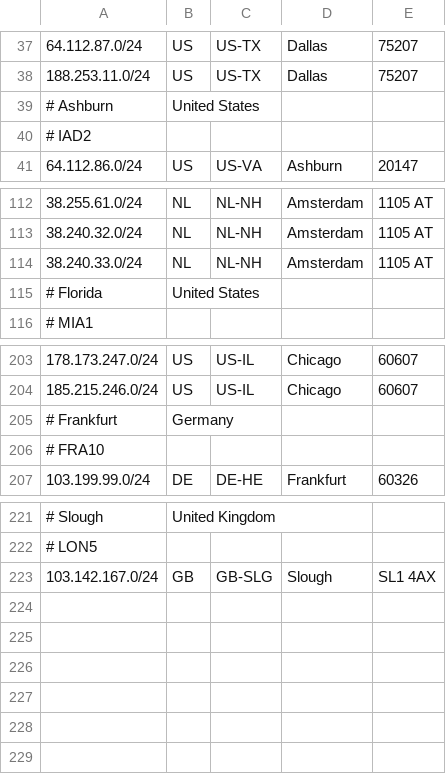
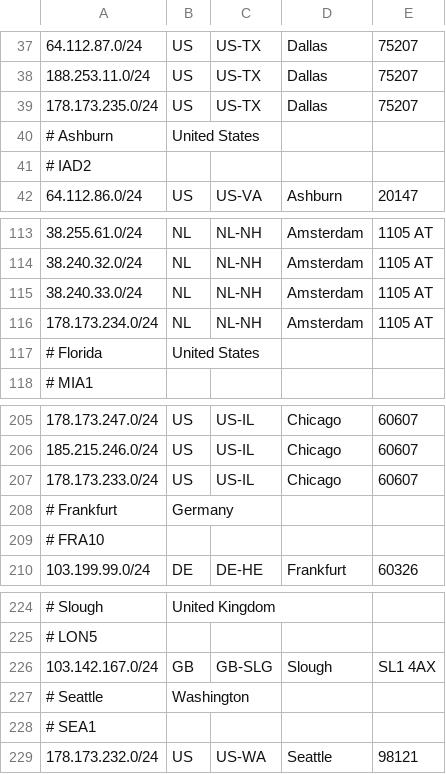
Before and after one commit to as931/geolocation, a CSV file: geofeed.csv, drawn as a sheet; only a part is shown, gaps mark what is left out; the diff names each change by its address in the sheet, - before the commit and + after, or states it on an @@ line.

```diff
--- a/geofeed.csv
+++ b/geofeed.csv
+row 39: 178.173.235.0/24 | US | US-TX | Dallas | 75207
+row 116: 178.173.234.0/24 | NL | NL-NH | Amsterdam | 1105 AT
+row 207: 178.173.233.0/24 | US | US-IL | Chicago | 60607
+row 227: # Seattle | Washington
+row 228: # SEA1
+row 229: 178.173.232.0/24 | US | US-WA | Seattle | 98121
```
Also changed, not shown: geofeed-google.csv.
